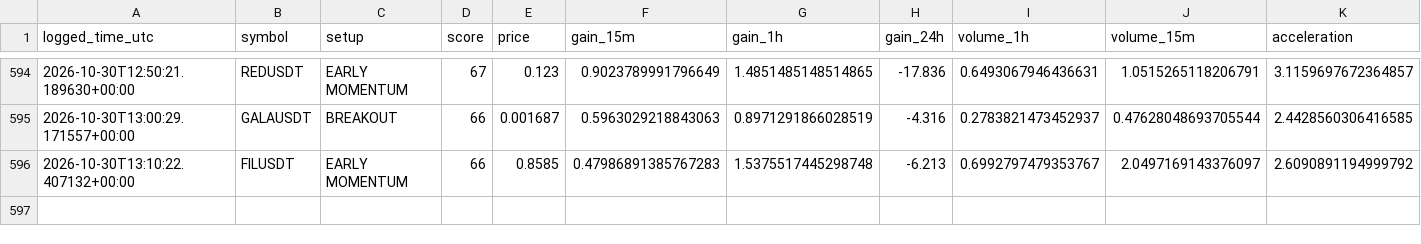
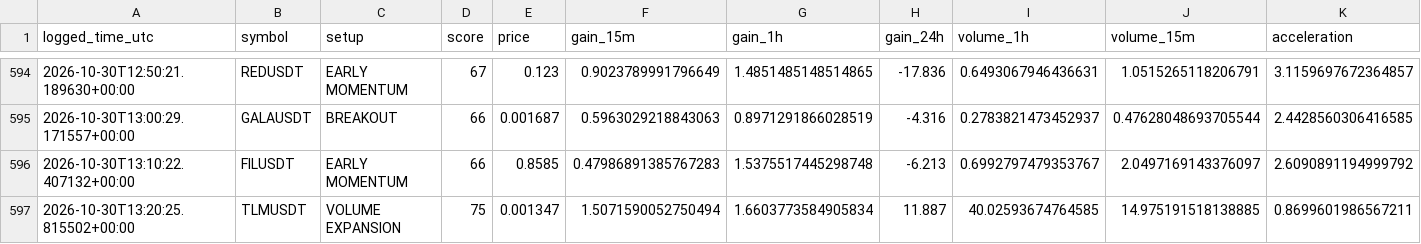
Before and after one commit to solom20232007/v7, a CSV file: early_watch_log_v7.csv, drawn as a sheet; only a part is shown, gaps mark what is left out; rows hold the shown columns only; the diff names each change by its address in the sheet, - before the commit and + after, or states it on an @@ line.

```diff
--- a/early_watch_log_v7.csv
+++ b/early_watch_log_v7.csv
+row 597: 2026-10-30T13:20:25.815502+00:00 | TLMUSDT | VOLUME EXPANSION | 75 | 0.001347 | 1.5071590052750494 | 1.6603773584905834 | 11.887 | 40.02593674764585 | 14.975191518138885 | 0.8699601986567211
```
Also changed, not shown: early_scan_diagnostics_v7.csv, 1 other file.
